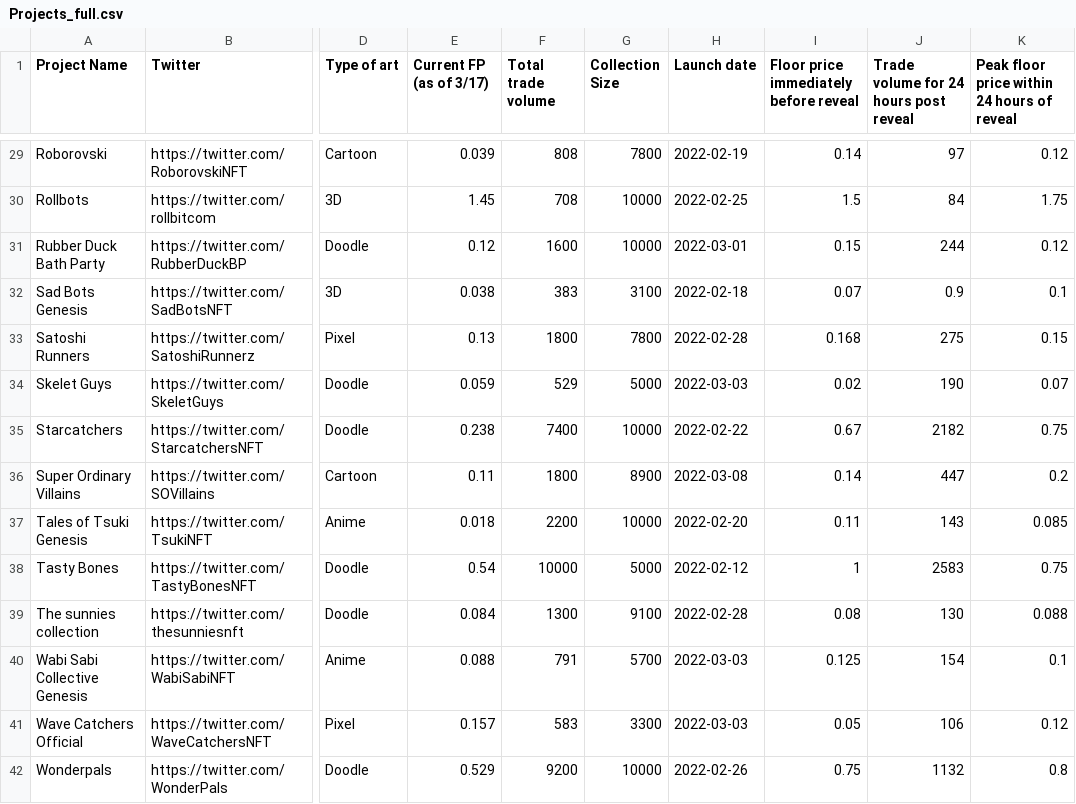
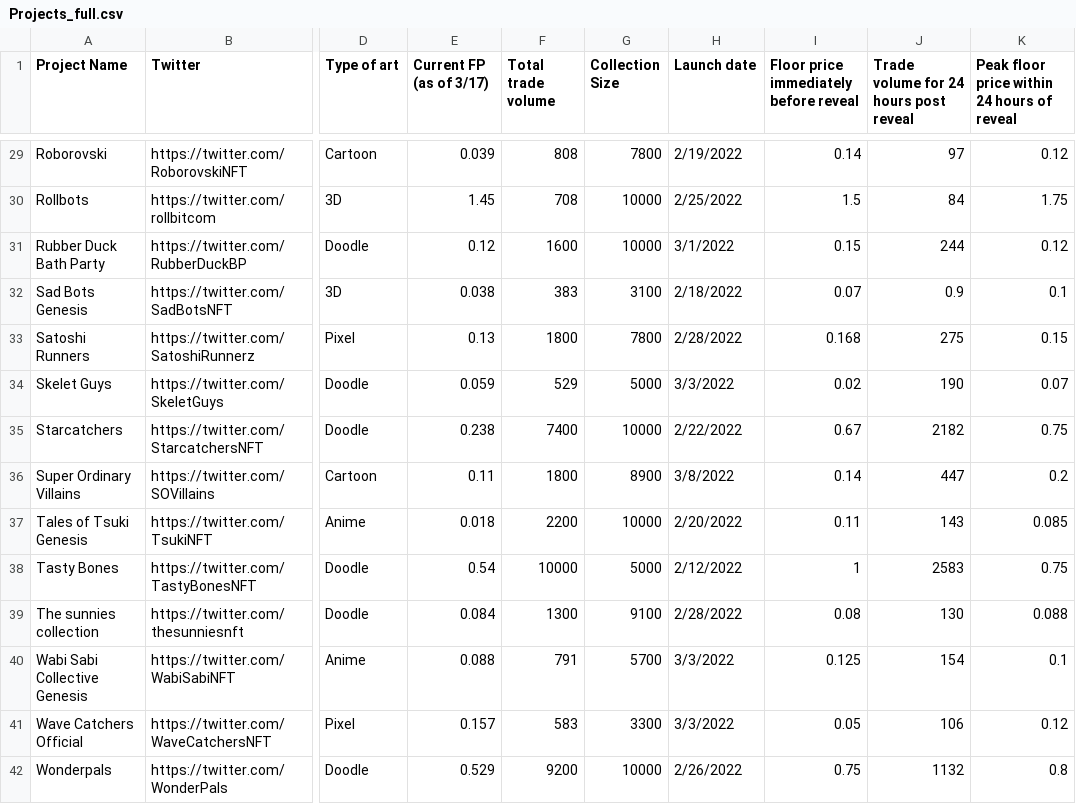
Before and after one commit to leslie-dees/pure_alpha, a CSV file: twitter_data/Projects_full.csv, drawn as a sheet; only a part is shown, gaps mark what is left out; the diff covers the shown part only; the diff names each change by its address in the sheet, - before the commit and + after, or states it on an @@ line.

```diff
--- a/twitter_data/Projects_full.csv
+++ b/twitter_data/Projects_full.csv
-H29 (Launch date): 2022-02-19
+H29 (Launch date): 2/19/2022
-H30 (Launch date): 2022-02-25
+H30 (Launch date): 2/25/2022
-H31 (Launch date): 2022-03-01
+H31 (Launch date): 3/1/2022
-H32 (Launch date): 2022-02-18
+H32 (Launch date): 2/18/2022
-H33 (Launch date): 2022-02-28
+H33 (Launch date): 2/28/2022
-H34 (Launch date): 2022-03-03
+H34 (Launch date): 3/3/2022
-H35 (Launch date): 2022-02-22
+H35 (Launch date): 2/22/2022
-H36 (Launch date): 2022-03-08
+H36 (Launch date): 3/8/2022
-H37 (Launch date): 2022-02-20
+H37 (Launch date): 2/20/2022
-H38 (Launch date): 2022-02-12
+H38 (Launch date): 2/12/2022
-H39 (Launch date): 2022-02-28
+H39 (Launch date): 2/28/2022
-H40:H41 (Launch date): 2022-03-03
+H40:H41 (Launch date): 3/3/2022
-H42 (Launch date): 2022-02-26
+H42 (Launch date): 2/26/2022
```
Also changed, not shown: 27 edited cells elsewhere in this file, twitter_data/Projects.csv, 12 other files.
